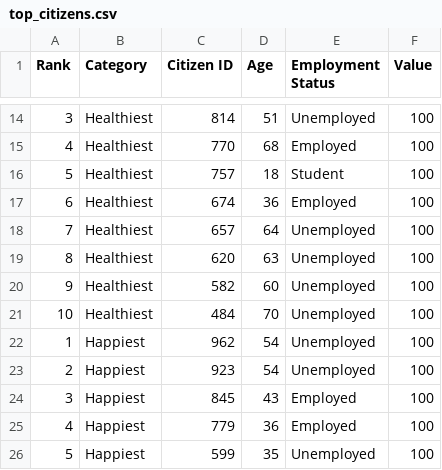
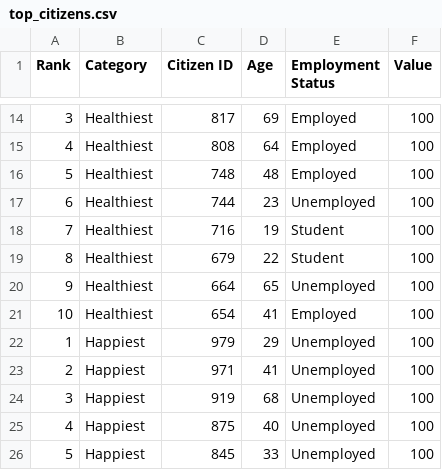
Before and after one commit to yashwanthbharadwaj31/AI-population-simulator, a CSV file: exports/top_citizens.csv, drawn as a sheet; only a part is shown, gaps mark what is left out; the diff covers the shown part only.

```diff
--- a/exports/top_citizens.csv
+++ b/exports/top_citizens.csv
@@ -14,13 +14,13 @@ Rank,Category,Citizen ID,Age,Employment Status,Value
-3,Healthiest,814,51,Unemployed,100
-4,Healthiest,770,68,Employed,100
-5,Healthiest,757,18,Student,100
-6,Healthiest,674,36,Employed,100
-7,Healthiest,657,64,Unemployed,100
-8,Healthiest,620,63,Unemployed,100
-9,Healthiest,582,60,Unemployed,100
-10,Healthiest,484,70,Unemployed,100
-1,Happiest,962,54,Unemployed,100
-2,Happiest,923,54,Unemployed,100
-3,Happiest,845,43,Employed,100
-4,Happiest,779,36,Employed,100
-5,Happiest,599,35,Unemployed,100
+3,Healthiest,817,69,Employed,100
+4,Healthiest,808,64,Employed,100
+5,Healthiest,748,48,Employed,100
+6,Healthiest,744,23,Unemployed,100
+7,Healthiest,716,19,Student,100
+8,Healthiest,679,22,Student,100
+9,Healthiest,664,65,Unemployed,100
+10,Healthiest,654,41,Employed,100
+1,Happiest,979,29,Unemployed,100
+2,Happiest,971,41,Unemployed,100
+3,Happiest,919,68,Unemployed,100
+4,Happiest,875,40,Unemployed,100
+5,Happiest,845,33,Unemployed,100
```
Also changed, not shown: 4 added rows, 4 removed rows and 33 edited cells elsewhere in this file, exports/analytics_summary.csv, exports/population_data.csv, 19 other files.
